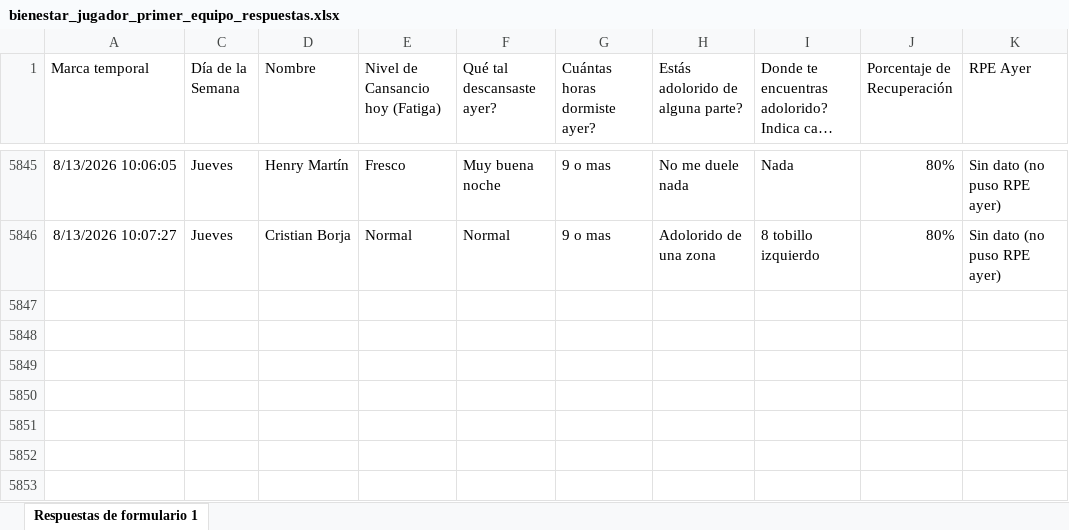
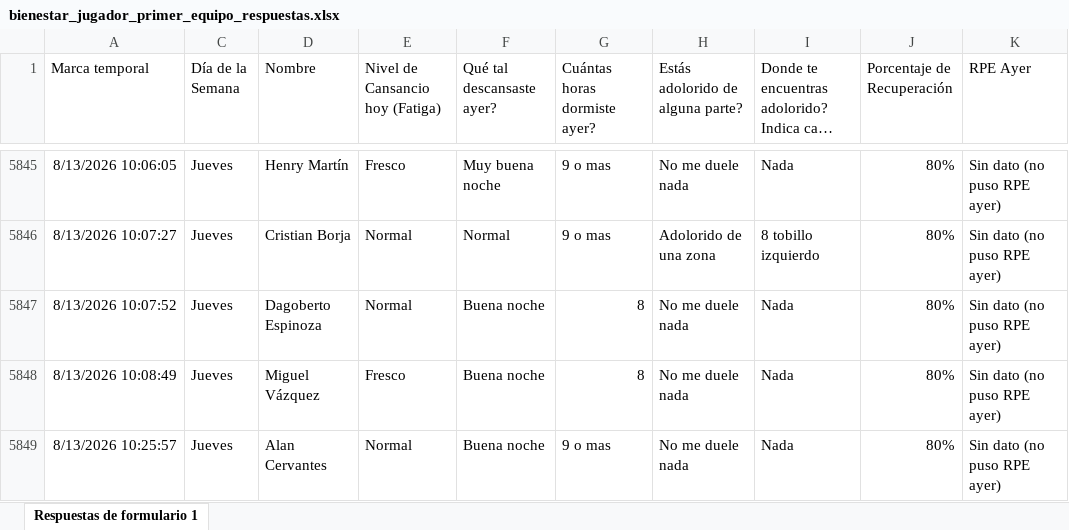
Before and after one commit to mr2293/dashboard_cargas, an Excel workbook: data/bienestar_jugador_primer_equipo_respuestas.xlsx, sheet Respuestas de formulario 1, drawn as a sheet; only a part is shown, gaps mark what is left out; long unchanged cells end in …; values as stored, in another font and other column widths than the file's, no borders; charts and pictures and conditional formats and table styles not drawn; the diff names each change by its address in the sheet, - before the commit and + after, or states it on an @@ line.

```diff
--- a/data/bienestar_jugador_primer_equipo_respuestas.xlsx (sheet Respuestas de formulario 1)
+++ b/data/bienestar_jugador_primer_equipo_respuestas.xlsx (sheet Respuestas de formulario 1)
+row 5847: 8/13/2026 10:07:52 | Jueves | Dagoberto Espinoza | Normal | Buena noche | 8 | No me duele nada | Nada | 80% | Sin dato (no puso RPE ayer)
+row 5848: 8/13/2026 10:08:49 | Jueves | Miguel Vázquez | Fresco | Buena noche | 8 | No me duele nada | Nada | 80% | Sin dato (no puso RPE ayer)
+row 5849: 8/13/2026 10:25:57 | Jueves | Alan Cervantes | Normal | Buena noche | 9 o mas | No me duele nada | Nada | 80% | Sin dato (no puso RPE ayer)
```
Also changed, not shown: hidden cells, data/rpe_primera.xlsx.
